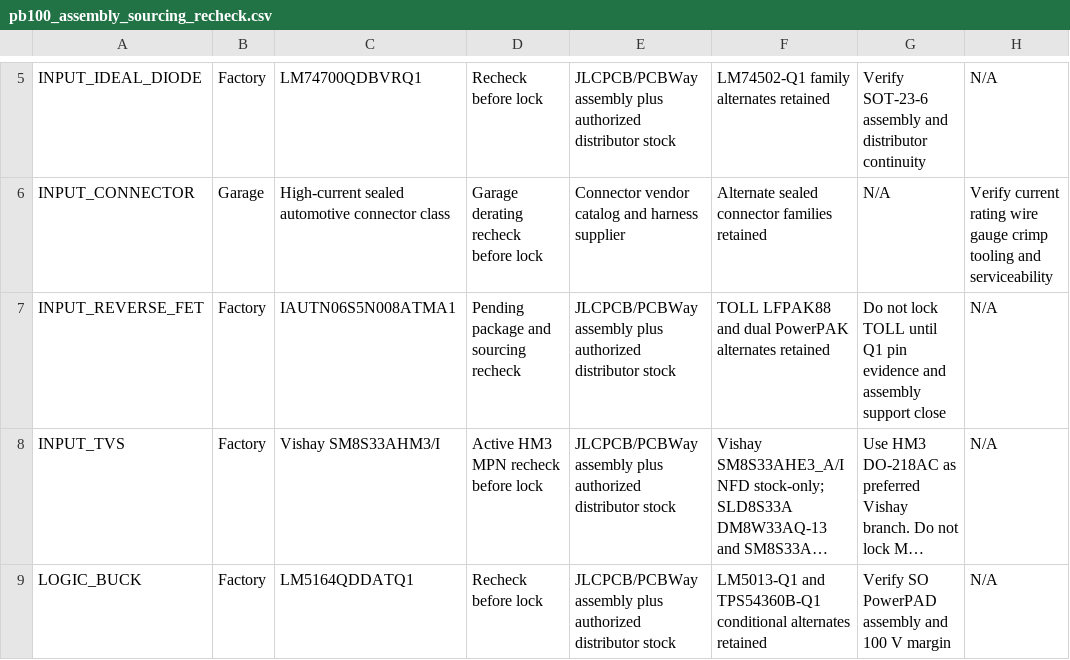
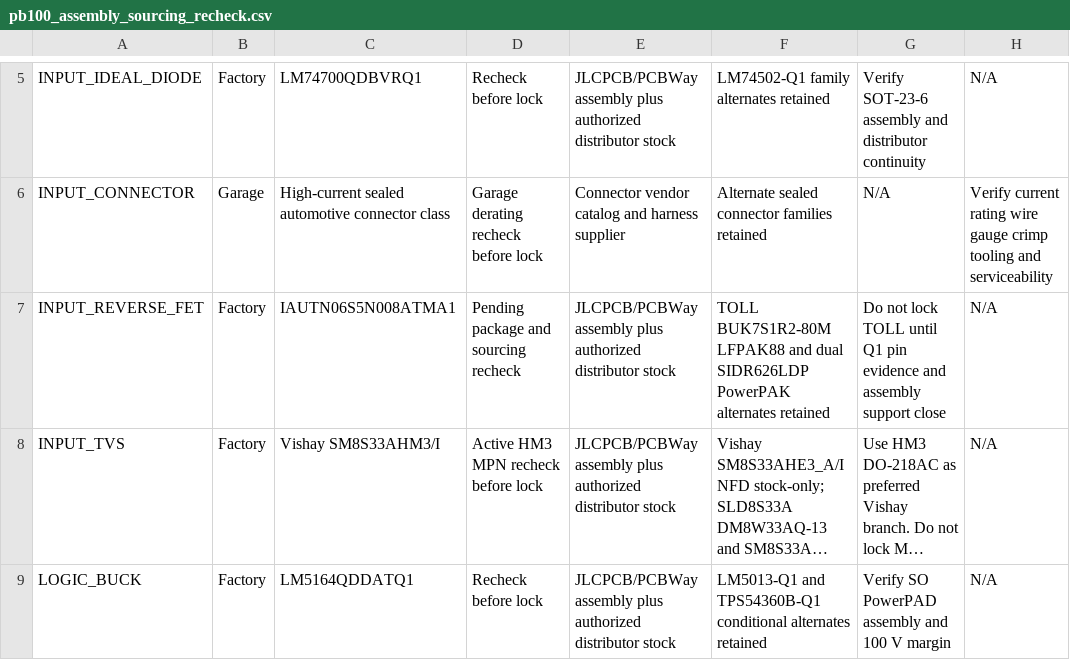
Before and after one commit to avlyubimov/svc-platform, a CSV file: production/bom/pb100_assembly_sourcing_recheck.csv, drawn as a sheet; only a part is shown, gaps mark what is left out; long unchanged cells end in …; the diff names each change by its address in the sheet, - before the commit and + after, or states it on an @@ line.

```diff
--- a/production/bom/pb100_assembly_sourcing_recheck.csv
+++ b/production/bom/pb100_assembly_sourcing_recheck.csv
-F7: TOLL LFPAK88 and dual PowerPAK alternates…
+F7: TOLL BUK7S1R2-80M LFPAK88 and dual SIDR626LDP PowerPAK alternates…
```
Also changed, not shown: hardware/power-board/PB-100/PB-100-review-release-manifest.csv, hardware/power-board/PB-100/PB-100-schematic-freeze-gap-register.csv, 6 other files.
